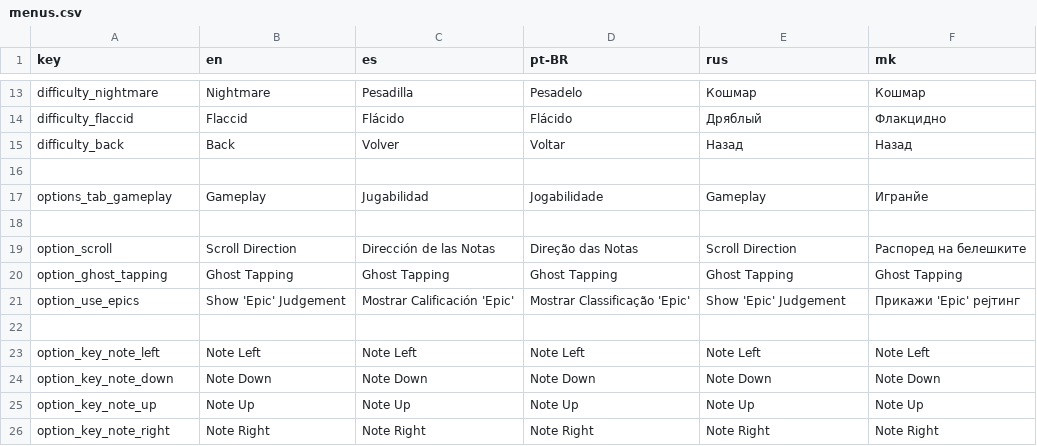
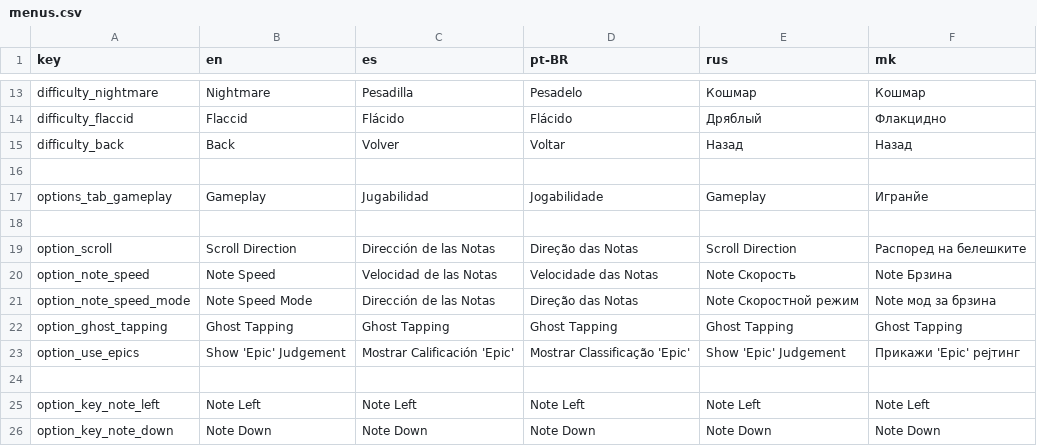
Before and after one commit to crowplexus/Mod-The-Funkin, a CSV file: assets/ui/translations/menus.csv, drawn as a sheet; only a part is shown, gaps mark what is left out; the shorter side is filled out with more unchanged rows.

Commit message:
custom scroll speed setting
Signed-off-by: crowplexus <45212377+crowplexus@users.noreply.github.com>

```diff
--- a/assets/ui/translations/menus.csv
+++ b/assets/ui/translations/menus.csv
@@ -19,2 +19,4 @@ options_tab_gameplay,Gameplay,Jugabilidad,Jogabilidade,Gameplay,Игранйе
 option_scroll,Scroll Direction,Dirección de las Notas,Direção das Notas,Scroll Direction,Распоред на белешките
+option_note_speed,Note Speed,Velocidad de las Notas,Velocidade das Notas,Note Скорость,Note Брзина
+option_note_speed_mode,Note Speed Mode,Dirección de las Notas,Direção das Notas,Note Скоростной режим,Note мод за брзина
 option_ghost_tapping,Ghost Tapping,Ghost Tapping,Ghost Tapping,Ghost Tapping,Ghost Tapping
```
Also changed, not shown: 10 other files.
